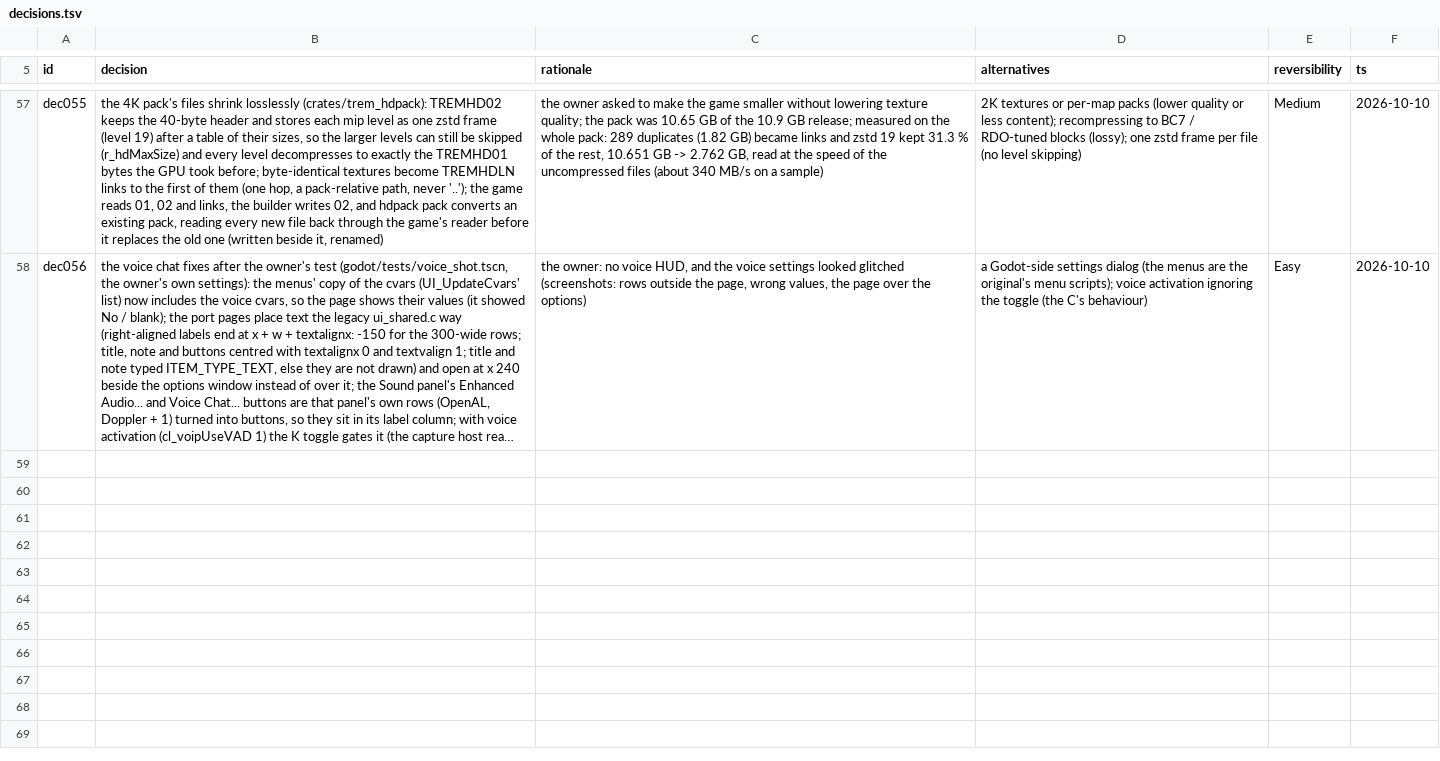
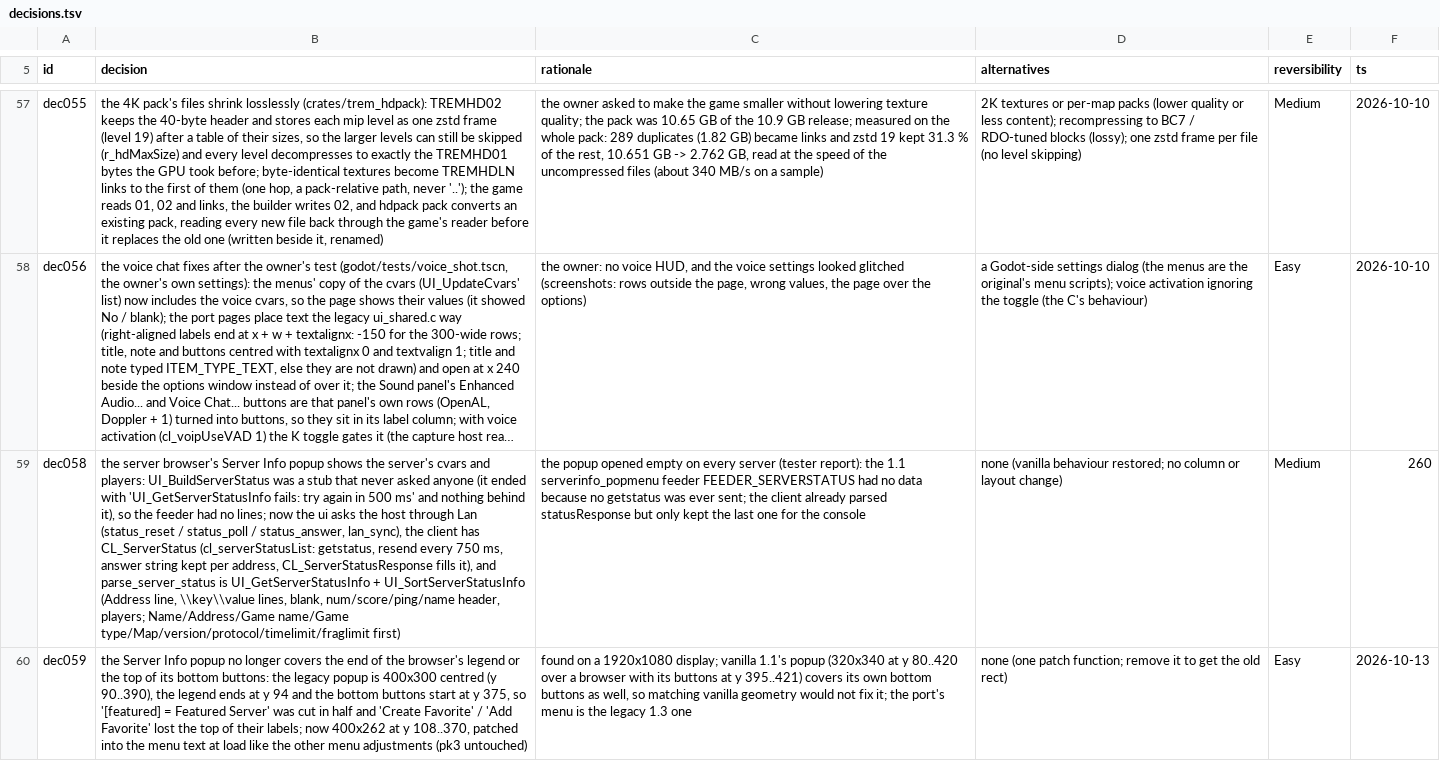
Before and after one commit to MeepingsCorner/Tremulous-Revamped, a TSV file: sheets/decisions.tsv, drawn as a sheet; only a part is shown, gaps mark what is left out; long unchanged cells end in …; the diff names each change by its address in the sheet, - before the commit and + after, or states it on an @@ line.

Commit message:
Server browser: fill the Server Info popup (getstatus), as the 1.1 UI does (dec058, dec059)
The Server Info button opened an empty box: UI_BuildServerStatus in the
port was a stub. It now follows the 1.1 UI: cl.rs gets a 16-slot StatusReq
table and ui_server_status() (= CL_ServerStatus: getstatus, resent every
cl_serverStatusResendTime, default 750), menus.rs builds the popup lines
from the answer (address, cvars, players), and lan_sync resets and polls
it each frame.

The popup covered the browser legend and the bottom buttons; it is now
400x262 at y 108..370, patched into the menu text at load. Tests: a real
UDP server with a player, a lost first packet, the popup lines.
Recorded as dec058 and dec059.

Co-Authored-By: Frontier AI

```diff
--- a/sheets/decisions.tsv
+++ b/sheets/decisions.tsv
+row 59: dec058 | the server browser's Server Info popup shows the server's cvars and players: UI_BuildServerStatus was a stub that never asked anyone (it ended with 'UI_GetServerStatusInfo fails: try again in 500 ms' and nothing behind it), so the feeder had no lines; now the ui asks the host through Lan (status_reset / status_poll / status_answer, lan_sync), the client has CL_ServerStatus (cl_serverStatusList: getstatus, resend every 750 ms, answer string kept per address, CL_ServerStatusResponse fills it), and parse_server_status is UI_GetServerStatusInfo + UI_SortServerStatusInfo (Address line, \\key\\value lines, blank, num/score/ping/name header, players; Name/Address/Game name/Game type/Map/version/protocol/timelimit/fraglimit first) | the popup opened empty on every server (tester report): the 1.1 serverinfo_popmenu feeder FEEDER_SERVERSTATUS had no data because no getstatus was ever sent; the client already parsed statusResponse but only kept the last one for the console | none (vanilla behaviour restored; no column or layout change) | Medium | 260
+row 60: dec059 | the Server Info popup no longer covers the end of the browser's legend or the top of its bottom buttons: the legacy popup is 400x300 centred (y 90..390), the legend ends at y 94 and the bottom buttons start at y 375, so '[featured] = Featured Server' was cut in half and 'Create Favorite' / 'Add Favorite' lost the top of their labels; now 400x262 at y 108..370, patched into the menu text at load like the other menu adjustments (pk3 untouched) | found on a 1920x1080 display; vanilla 1.1's popup (320x340 at y 80..420 over a browser with its buttons at y 395..421) covers its own bottom buttons as well, so matching vanilla geometry would not fix it; the port's menu is the legacy 1.3 one | none (one patch function; remove it to get the old rect) | Easy | 2026-10-13
```
Also changed, not shown: 7 other files.
